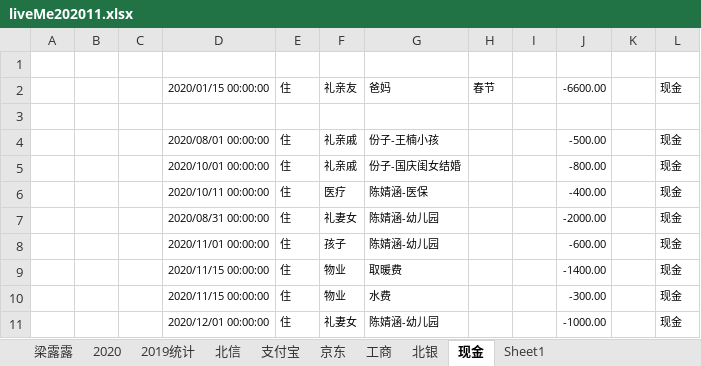
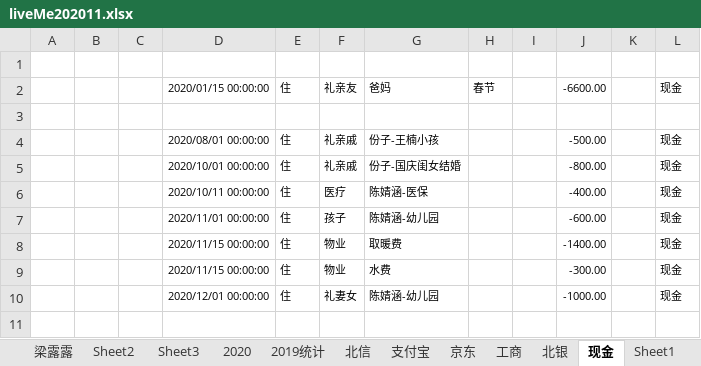
Before and after one commit to czl315/ttjj, an Excel workbook: src/main/java/live/liveMe202011.xlsx, sheet 现金, drawn as a sheet; values as stored, in another font and other column widths than the file's, no borders; the diff names each change by its address in the sheet, - before the commit and + after, or states it on an @@ line.

```diff
--- a/src/main/java/live/liveMe202011.xlsx (sheet 现金)
+++ b/src/main/java/live/liveMe202011.xlsx (sheet 现金)
+sheet tab: Sheet2
+sheet tab: Sheet3
-row 7:  |  |  | 2020/08/31 00:00:00 | 住 | 礼妻女 | 陈婧涵-幼儿园 |  |  | -2000.00 |  | 现金
```
Also changed, not shown: sheet 2020, sheet 2019统计, sheet 工商, charts or pictures.
